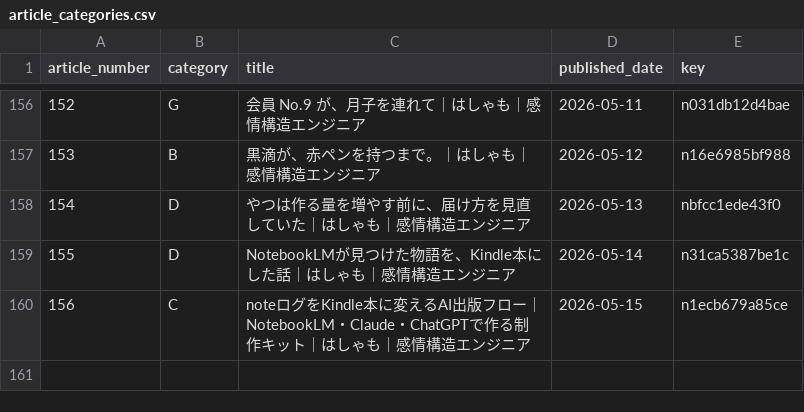
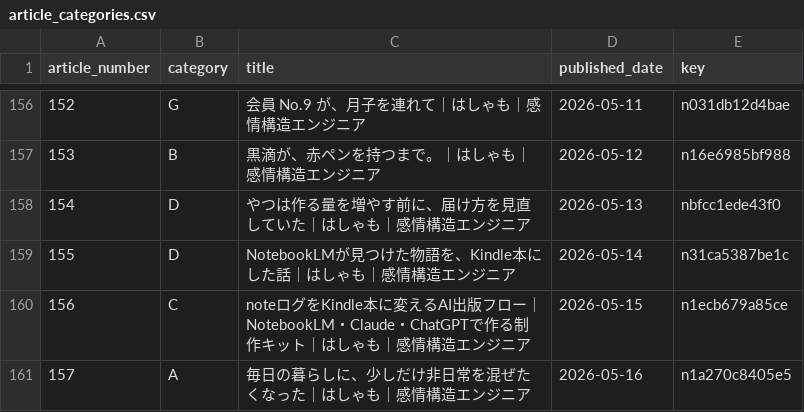
Before and after one commit to hasyamo/note-stats-tracker, a CSV file: data/article_categories.csv, drawn as a sheet; only a part is shown, gaps mark what is left out; the diff names each change by its address in the sheet, - before the commit and + after, or states it on an @@ line.

Commit message:
add #157

```diff
--- a/data/article_categories.csv
+++ b/data/article_categories.csv
+row 161: 157 | A | 毎日の暮らしに、少しだけ非日常を混ぜたくなった｜はしゃも｜感情構造エンジニア | 2026-05-16 | n1a270c8405e5
```
